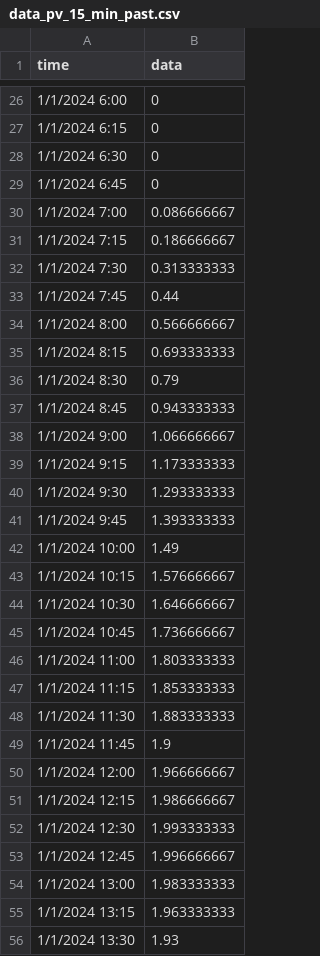
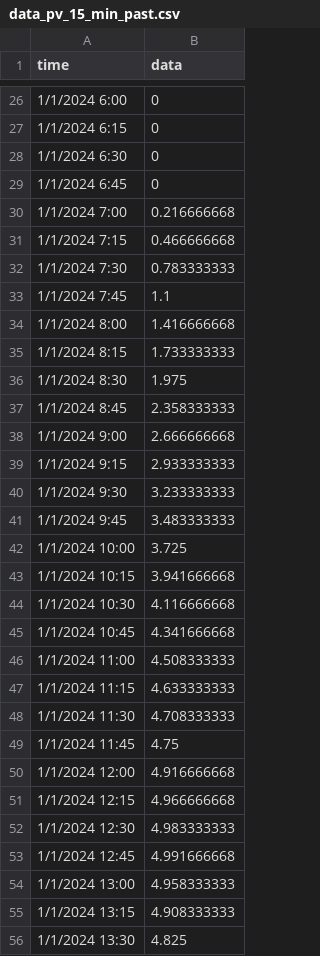
Before and after one commit to Wesley-SR/MPC-WIQ, a CSV file: data_pv_15_min_past.csv, drawn as a sheet; only a part is shown, gaps mark what is left out; the diff covers the shown part only.

```diff
--- a/data_pv_15_min_past.csv
+++ b/data_pv_15_min_past.csv
@@ -29,28 +29,28 @@ time,data
 1/1/2024 6:45,0
-1/1/2024 7:00,0.086666667
-1/1/2024 7:15,0.186666667
-1/1/2024 7:30,0.313333333
-1/1/2024 7:45,0.44
-1/1/2024 8:00,0.566666667
-1/1/2024 8:15,0.693333333
-1/1/2024 8:30,0.79
-1/1/2024 8:45,0.943333333
-1/1/2024 9:00,1.066666667
-1/1/2024 9:15,1.173333333
-1/1/2024 9:30,1.293333333
-1/1/2024 9:45,1.393333333
-1/1/2024 10:00,1.49
-1/1/2024 10:15,1.576666667
-1/1/2024 10:30,1.646666667
-1/1/2024 10:45,1.736666667
-1/1/2024 11:00,1.803333333
-1/1/2024 11:15,1.853333333
-1/1/2024 11:30,1.883333333
-1/1/2024 11:45,1.9
-1/1/2024 12:00,1.966666667
-1/1/2024 12:15,1.986666667
-1/1/2024 12:30,1.993333333
-1/1/2024 12:45,1.996666667
-1/1/2024 13:00,1.983333333
-1/1/2024 13:15,1.963333333
-1/1/2024 13:30,1.93
+1/1/2024 7:00,0.216666668
+1/1/2024 7:15,0.466666668
+1/1/2024 7:30,0.783333333
+1/1/2024 7:45,1.1
+1/1/2024 8:00,1.416666668
+1/1/2024 8:15,1.733333333
+1/1/2024 8:30,1.975
+1/1/2024 8:45,2.358333333
+1/1/2024 9:00,2.666666668
+1/1/2024 9:15,2.933333333
+1/1/2024 9:30,3.233333333
+1/1/2024 9:45,3.483333333
+1/1/2024 10:00,3.725
+1/1/2024 10:15,3.941666668
+1/1/2024 10:30,4.116666668
+1/1/2024 10:45,4.341666668
+1/1/2024 11:00,4.508333333
+1/1/2024 11:15,4.633333333
+1/1/2024 11:30,4.708333333
+1/1/2024 11:45,4.75
+1/1/2024 12:00,4.916666668
+1/1/2024 12:15,4.966666668
+1/1/2024 12:30,4.983333333
+1/1/2024 12:45,4.991666668
+1/1/2024 13:00,4.958333333
+1/1/2024 13:15,4.908333333
+1/1/2024 13:30,4.825
```
Also changed, not shown: 19 edited cells elsewhere in this file, data_load_15_min_past.csv, 4 other files.
